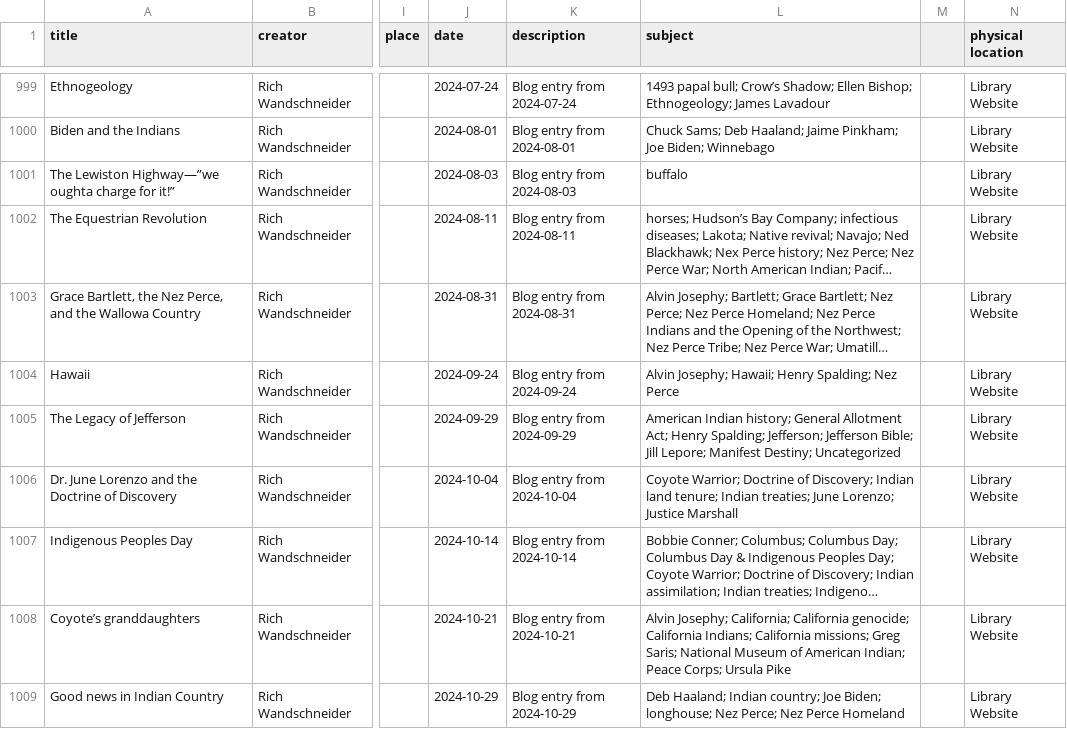
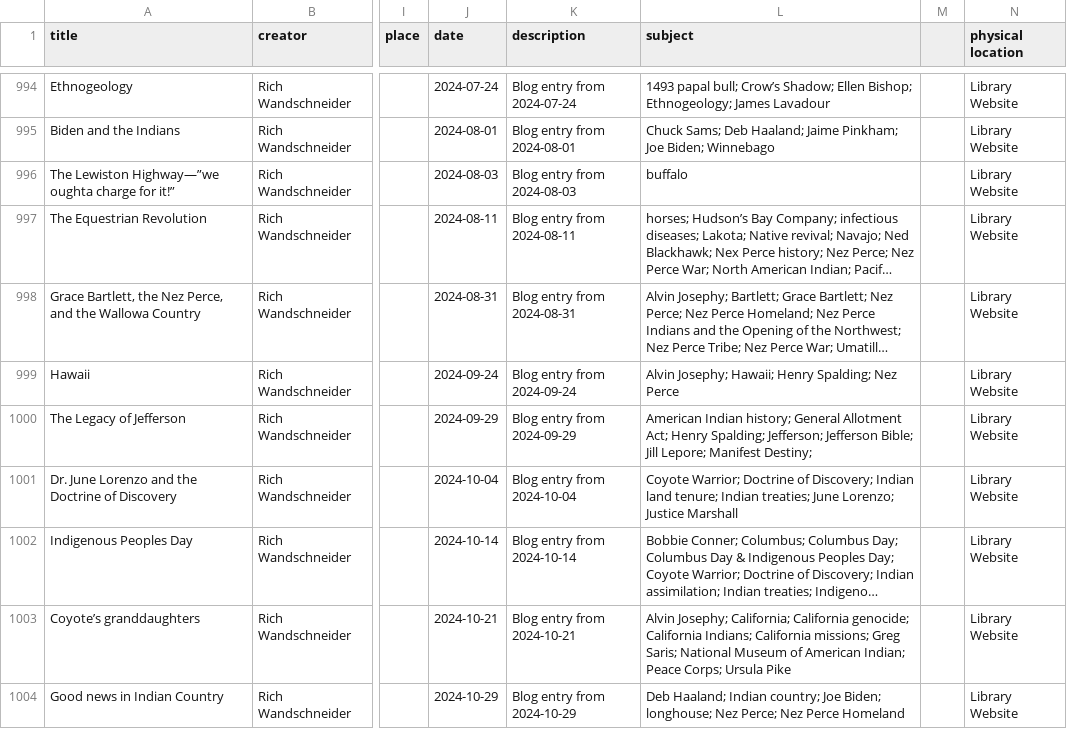
Before and after one commit to josephylibrary/collections, a CSV file: _data/collections.csv, drawn as a sheet; only a part is shown, gaps mark what is left out; long unchanged cells end in …; addresses are those after the commit; the diff covers the shown part only; the diff names each change by its address in the sheet, - before the commit and + after, or states it on an @@ line.

```diff
--- a/_data/collections.csv
+++ b/_data/collections.csv
-L1000 (subject): …Manifest Destiny; Uncategorized
+L1000 (subject): …Manifest Destiny;
```
Also changed, not shown: 5 removed rows and 70 edited cells elsewhere in this file, 6 other files.
